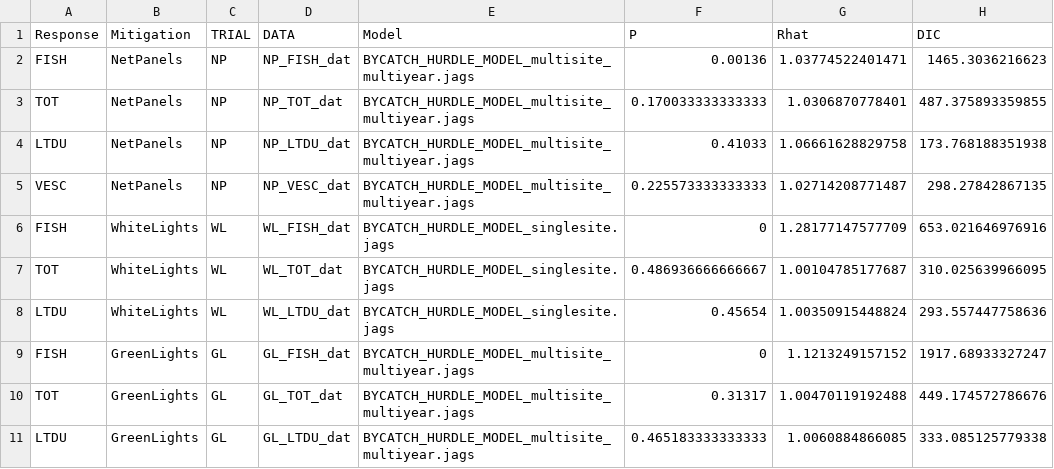
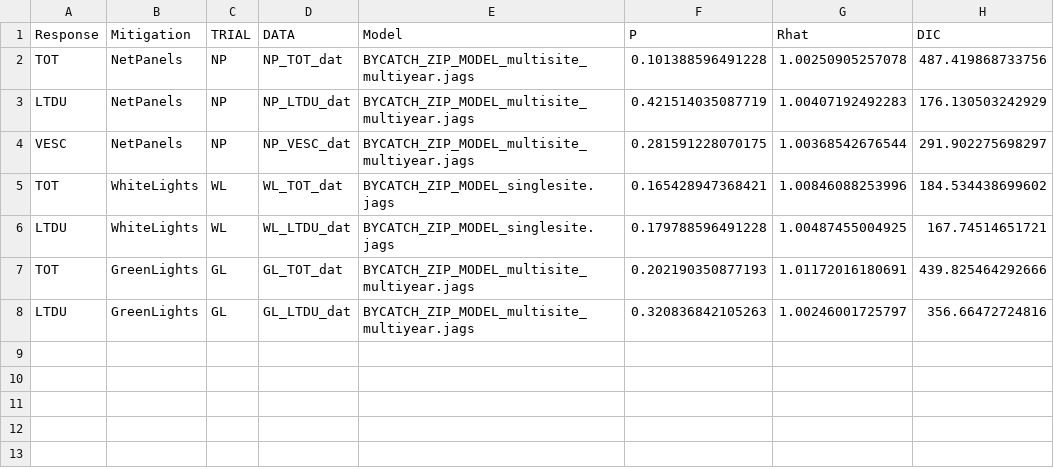
Before and after one commit to steffenoppel/GillnetBycatch, a CSV file: Model_run_summary.csv, drawn as a sheet.

```diff
--- a/Model_run_summary.csv
+++ b/Model_run_summary.csv
@@ -1,11 +1,8 @@
 Response,Mitigation,TRIAL,DATA,Model,P,Rhat,DIC
-FISH,NetPanels,NP,NP_FISH_dat,BYCATCH_HURDLE_MODEL_multisite_multiyear.jags,0.00136,1.03774522401471,1465.3036216623
-TOT,NetPanels,NP,NP_TOT_dat,BYCATCH_HURDLE_MODEL_multisite_multiyear.jags,0.170033333333333,1.0306870778401,487.375893359855
-LTDU,NetPanels,NP,NP_LTDU_dat,BYCATCH_HURDLE_MODEL_multisite_multiyear.jags,0.41033,1.06661628829758,173.768188351938
-VESC,NetPanels,NP,NP_VESC_dat,BYCATCH_HURDLE_MODEL_multisite_multiyear.jags,0.225573333333333,1.02714208771487,298.27842867135
-FISH,WhiteLights,WL,WL_FISH_dat,BYCATCH_HURDLE_MODEL_singlesite.jags,0,1.28177147577709,653.021646976916
-TOT,WhiteLights,WL,WL_TOT_dat,BYCATCH_HURDLE_MODEL_singlesite.jags,0.486936666666667,1.00104785177687,310.025639966095
-LTDU,WhiteLights,WL,WL_LTDU_dat,BYCATCH_HURDLE_MODEL_singlesite.jags,0.45654,1.00350915448824,293.557447758636
-FISH,GreenLights,GL,GL_FISH_dat,BYCATCH_HURDLE_MODEL_multisite_multiyear.jags,0,1.1213249157152,1917.68933327247
-TOT,GreenLights,GL,GL_TOT_dat,BYCATCH_HURDLE_MODEL_multisite_multiyear.jags,0.31317,1.00470119192488,449.174572786676
-LTDU,GreenLights,GL,GL_LTDU_dat,BYCATCH_HURDLE_MODEL_multisite_multiyear.jags,0.465183333333333,1.0060884866085,333.085125779338
+TOT,NetPanels,NP,NP_TOT_dat,BYCATCH_ZIP_MODEL_multisite_multiyear.jags,0.101388596491228,1.00250905257078,487.419868733756
+LTDU,NetPanels,NP,NP_LTDU_dat,BYCATCH_ZIP_MODEL_multisite_multiyear.jags,0.421514035087719,1.00407192492283,176.130503242929
+VESC,NetPanels,NP,NP_VESC_dat,BYCATCH_ZIP_MODEL_multisite_multiyear.jags,0.281591228070175,1.00368542676544,291.902275698297
+TOT,WhiteLights,WL,WL_TOT_dat,BYCATCH_ZIP_MODEL_singlesite.jags,0.165428947368421,1.00846088253996,184.534438699602
+LTDU,WhiteLights,WL,WL_LTDU_dat,BYCATCH_ZIP_MODEL_singlesite.jags,0.179788596491228,1.00487455004925,167.74514651721
+TOT,GreenLights,GL,GL_TOT_dat,BYCATCH_ZIP_MODEL_multisite_multiyear.jags,0.202190350877193,1.01172016180691,439.825464292666
+LTDU,GreenLights,GL,GL_LTDU_dat,BYCATCH_ZIP_MODEL_multisite_multiyear.jags,0.320836842105263,1.00246001725797,356.66472724816
```
Also changed, not shown: Predicted_Catch_rates.csv, 4 other files.
